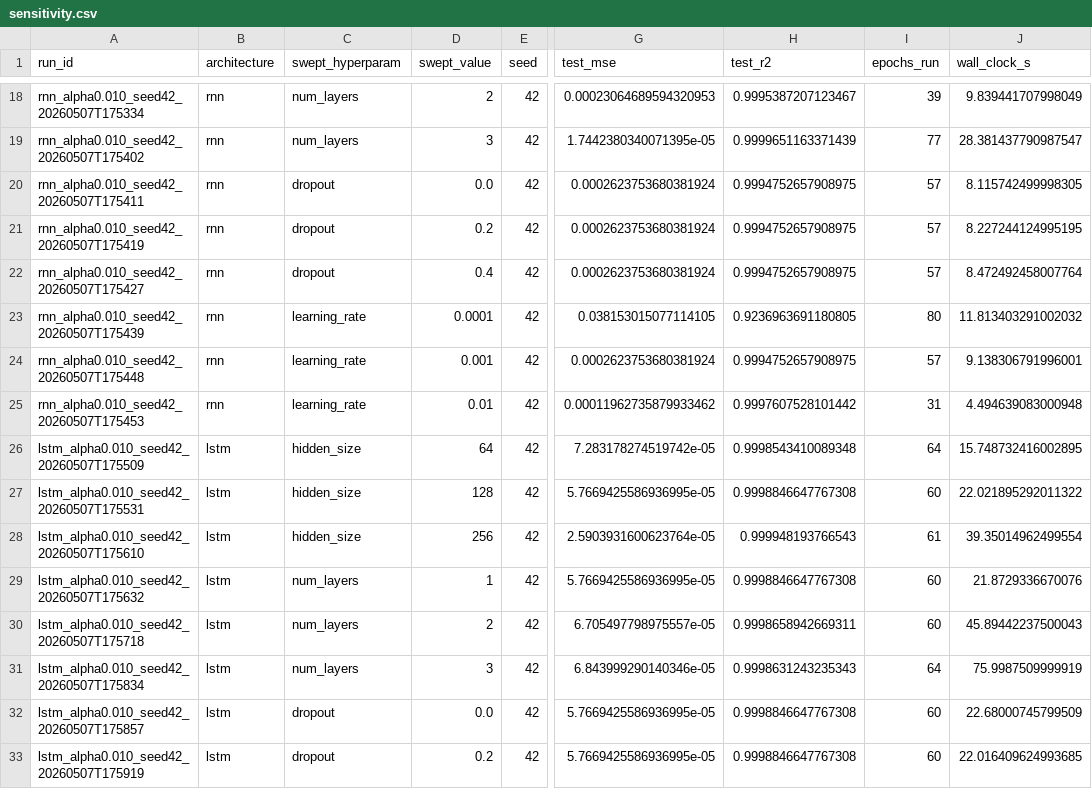
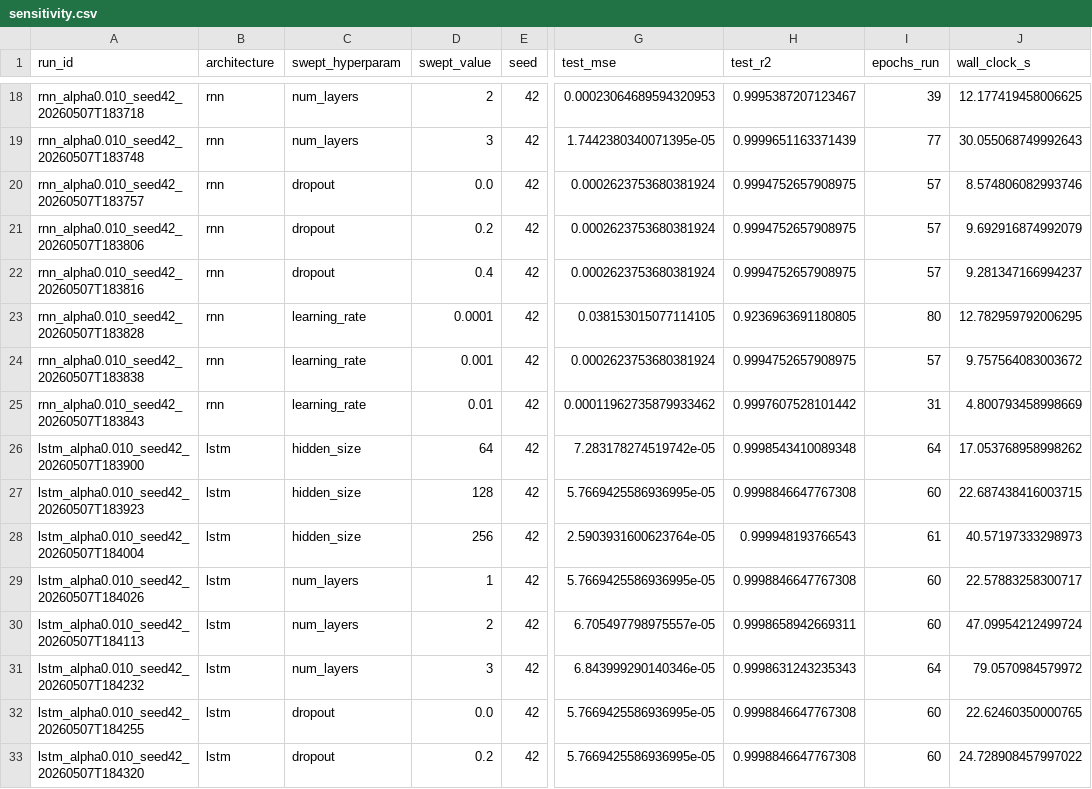
Before and after one commit to salah-dev-stu/uoh-sqak-ex01, a CSV file: results/sensitivity.csv, drawn as a sheet; only a part is shown, gaps mark what is left out; the diff covers the shown part only; the diff names each change by its address in the sheet, - before the commit and + after, or states it on an @@ line.

```diff
--- a/results/sensitivity.csv
+++ b/results/sensitivity.csv
-A18 (run_id): rnn_alpha0.010_seed42_20260507T175334
+A18 (run_id): rnn_alpha0.010_seed42_20260507T183718
-J18 (wall_clock_s): 9.839441707998049
+J18 (wall_clock_s): 12.177419458006625
-A19 (run_id): rnn_alpha0.010_seed42_20260507T175402
+A19 (run_id): rnn_alpha0.010_seed42_20260507T183748
-J19 (wall_clock_s): 28.381437790987547
+J19 (wall_clock_s): 30.055068749992643
-A20 (run_id): rnn_alpha0.010_seed42_20260507T175411
+A20 (run_id): rnn_alpha0.010_seed42_20260507T183757
-J20 (wall_clock_s): 8.115742499998305
+J20 (wall_clock_s): 8.574806082993746
-A21 (run_id): rnn_alpha0.010_seed42_20260507T175419
+A21 (run_id): rnn_alpha0.010_seed42_20260507T183806
-J21 (wall_clock_s): 8.227244124995195
+J21 (wall_clock_s): 9.692916874992079
-A22 (run_id): rnn_alpha0.010_seed42_20260507T175427
+A22 (run_id): rnn_alpha0.010_seed42_20260507T183816
-J22 (wall_clock_s): 8.472492458007764
+J22 (wall_clock_s): 9.281347166994237
-A23 (run_id): rnn_alpha0.010_seed42_20260507T175439
+A23 (run_id): rnn_alpha0.010_seed42_20260507T183828
-J23 (wall_clock_s): 11.813403291002032
+J23 (wall_clock_s): 12.782959792006295
-A24 (run_id): rnn_alpha0.010_seed42_20260507T175448
+A24 (run_id): rnn_alpha0.010_seed42_20260507T183838
-J24 (wall_clock_s): 9.138306791996001
+J24 (wall_clock_s): 9.757564083003672
-A25 (run_id): rnn_alpha0.010_seed42_20260507T175453
+A25 (run_id): rnn_alpha0.010_seed42_20260507T183843
-J25 (wall_clock_s): 4.494639083000948
+J25 (wall_clock_s): 4.800793458998669
-A26 (run_id): lstm_alpha0.010_seed42_20260507T175509
+A26 (run_id): lstm_alpha0.010_seed42_20260507T183900
-J26 (wall_clock_s): 15.748732416002895
+J26 (wall_clock_s): 17.053768958998262
-A27 (run_id): lstm_alpha0.010_seed42_20260507T175531
+A27 (run_id): lstm_alpha0.010_seed42_20260507T183923
-J27 (wall_clock_s): 22.021895292011322
+J27 (wall_clock_s): 22.687438416003715
-A28 (run_id): lstm_alpha0.010_seed42_20260507T175610
+A28 (run_id): lstm_alpha0.010_seed42_20260507T184004
-J28 (wall_clock_s): 39.35014962499554
+J28 (wall_clock_s): 40.57197333298973
-A29 (run_id): lstm_alpha0.010_seed42_20260507T175632
+A29 (run_id): lstm_alpha0.010_seed42_20260507T184026
-J29 (wall_clock_s): 21.8729336670076
+J29 (wall_clock_s): 22.57883258300717
-A30 (run_id): lstm_alpha0.010_seed42_20260507T175718
+A30 (run_id): lstm_alpha0.010_seed42_20260507T184113
-J30 (wall_clock_s): 45.89442237500043
+J30 (wall_clock_s): 47.09954212499724
-A31 (run_id): lstm_alpha0.010_seed42_20260507T175834
+A31 (run_id): lstm_alpha0.010_seed42_20260507T184232
-J31 (wall_clock_s): 75.9987509999919
+J31 (wall_clock_s): 79.0570984579972
-A32 (run_id): lstm_alpha0.010_seed42_20260507T175857
+A32 (run_id): lstm_alpha0.010_seed42_20260507T184255
-J32 (wall_clock_s): 22.68000745799509
+J32 (wall_clock_s): 22.62460350000765
-A33 (run_id): lstm_alpha0.010_seed42_20260507T175919
+A33 (run_id): lstm_alpha0.010_seed42_20260507T184320
-J33 (wall_clock_s): 22.016409624993685
+J33 (wall_clock_s): 24.728908457997022
```
Also changed, not shown: 40 edited cells elsewhere in this file, results/experiment_matrix.csv, 2 other files.
